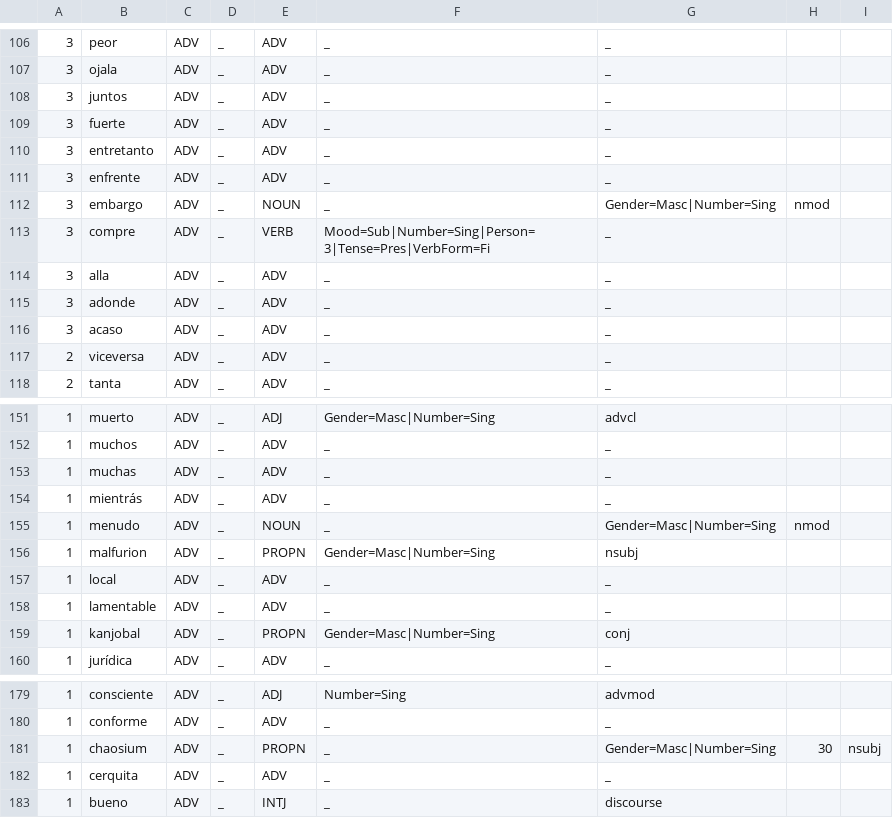
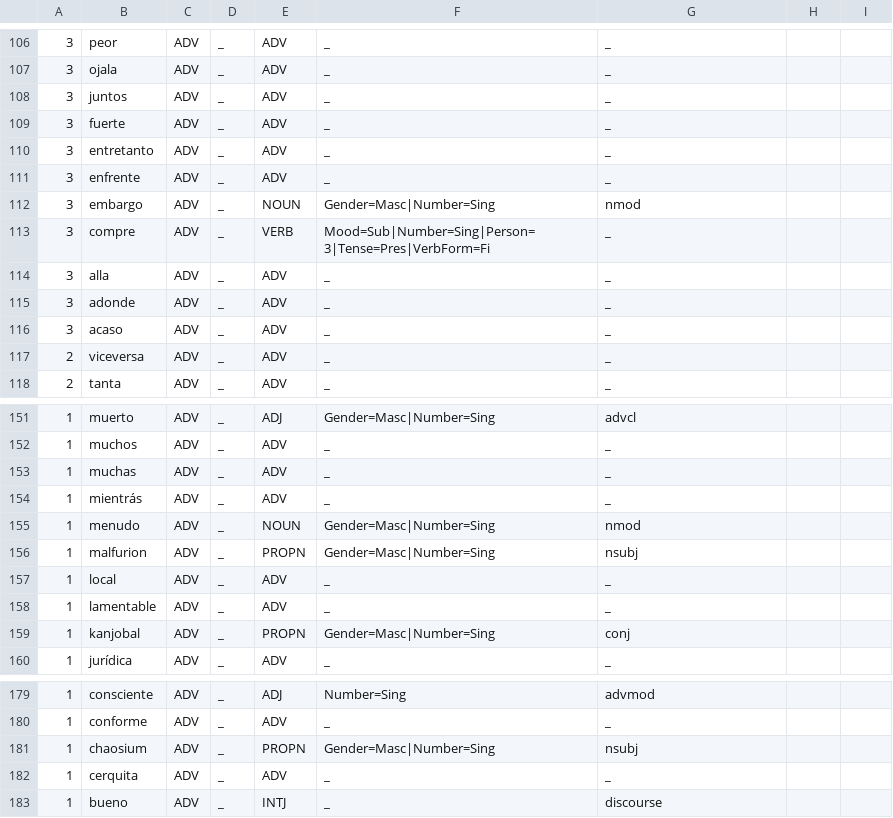
Before and after one commit to coastalcph/ud-conversion-tools, a TSV file: langs/spanish/posdicts/correctADV.tsv, drawn as a sheet; only a part is shown, gaps mark what is left out.

```diff
--- a/langs/spanish/posdicts/correctADV.tsv
+++ b/langs/spanish/posdicts/correctADV.tsv
@@ -111,3 +111,3 @@
 3	enfrente	ADV	_	ADV	_	_
-3	embargo	ADV	_	NOUN	_	Gender=Masc|Number=Sing	nmod
+3	embargo	ADV	_	NOUN	Gender=Masc|Number=Sing	nmod
 3	compre	ADV	_	VERB	Mood=Sub|Number=Sing|Person=3|Tense=Pres|VerbForm=Fi	_
@@ -154,3 +154,3 @@
 1	mientrás	ADV	_	ADV	_	_
-1	menudo	ADV	_	NOUN	_	Gender=Masc|Number=Sing	nmod
+1	menudo	ADV	_	NOUN	Gender=Masc|Number=Sing	nmod
 1	malfurion	ADV	_	PROPN	Gender=Masc|Number=Sing	nsubj
@@ -180,3 +180,3 @@
 1	conforme	ADV	_	ADV	_	_
-1	chaosium	ADV	_	PROPN	_	Gender=Masc|Number=Sing	30	nsubj
+1	chaosium	ADV	_	PROPN	Gender=Masc|Number=Sing	nsubj
 1	cerquita	ADV	_	ADV	_	_
```
Also changed, not shown: langs/spanish/posdicts/correctPART.tsv, langs/spanish/posdicts/correctSCONJ.tsv, 4 other files.
